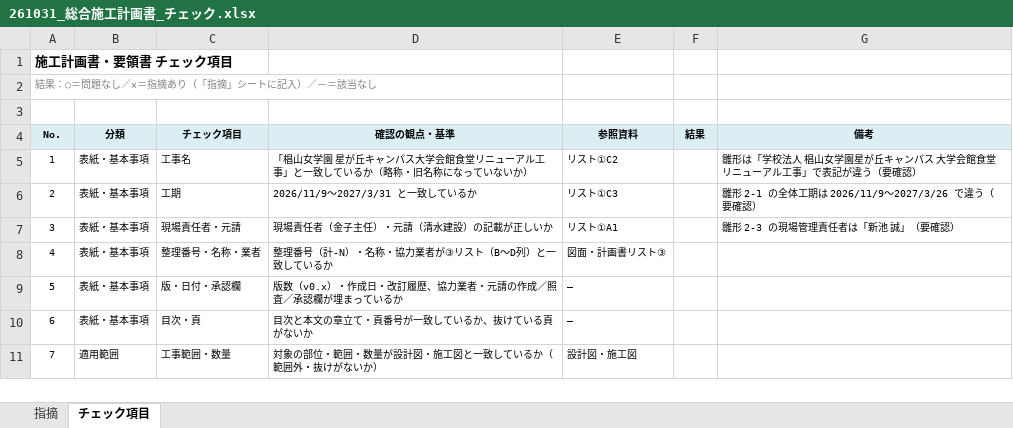
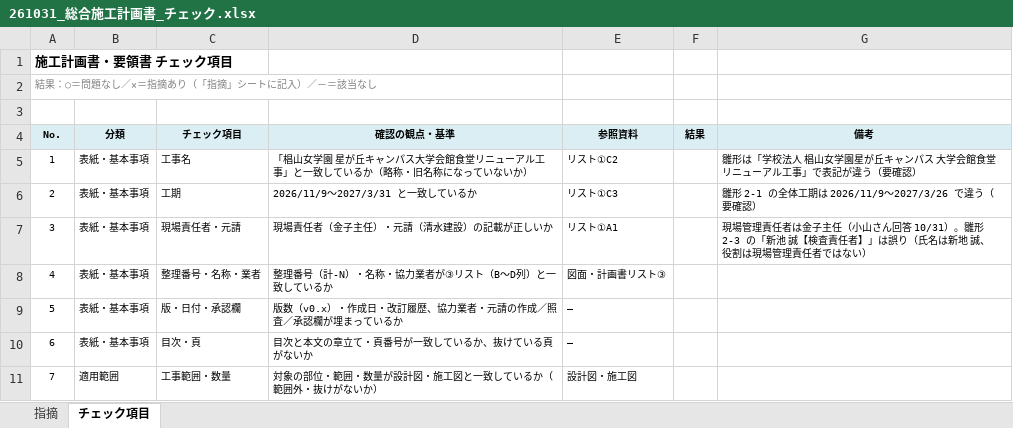
Before and after one commit to tutomukoyama1026-cpu/test-repo, an Excel workbook: 椙山改修/チェック/261031_総合施工計画書_チェック.xlsx, sheet チェック項目, drawn as a sheet; only a part is shown; values as stored, in another font and other column widths than the file's, no borders; the diff names each change by its address in the sheet, - before the commit and + after, or states it on an @@ line.

```diff
--- a/椙山改修/チェック/261031_総合施工計画書_チェック.xlsx (sheet チェック項目)
+++ b/椙山改修/チェック/261031_総合施工計画書_チェック.xlsx (sheet チェック項目)
-G7 (備考): 雛形 2-3 の現場管理責任者は「新池 誠」（要確認）
+G7 (備考): 現場管理責任者は金子主任（小山さん回答 10/31）。雛形 2-3 の「新池 誠【検査責任者】」は誤り（氏名は新地 誠、役割は現場管理責任者ではない）
```
Also changed, not shown: sheet 指摘, 椙山改修/チェック/様式_計画書チェック.xlsx.
